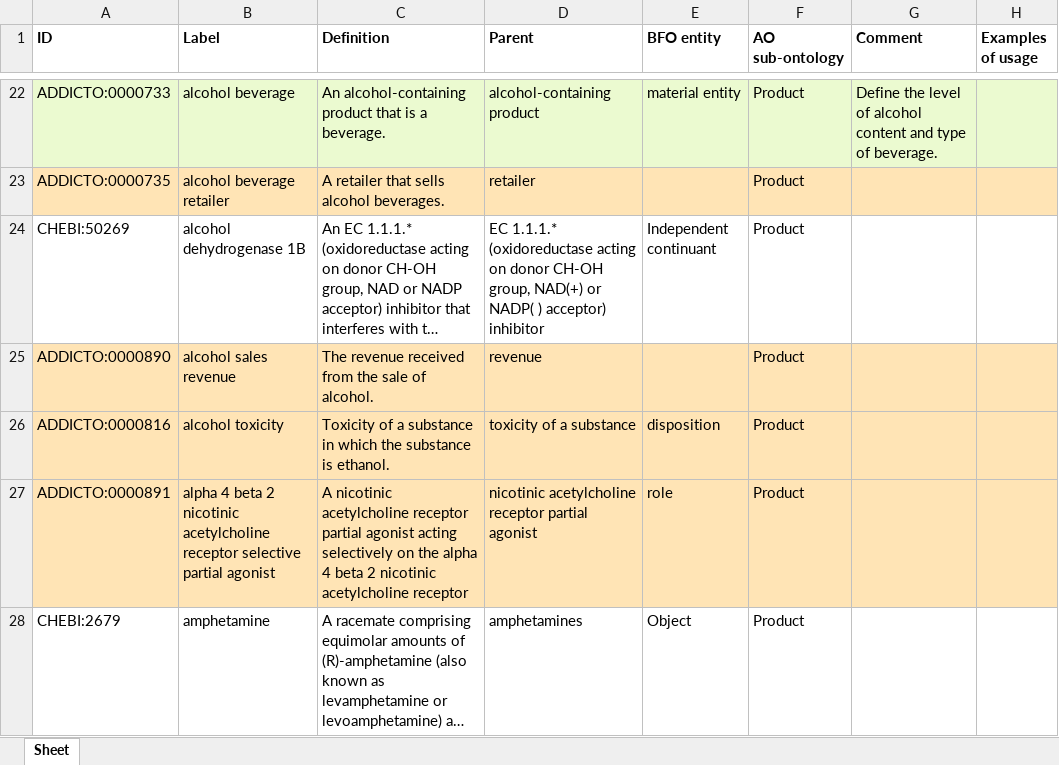
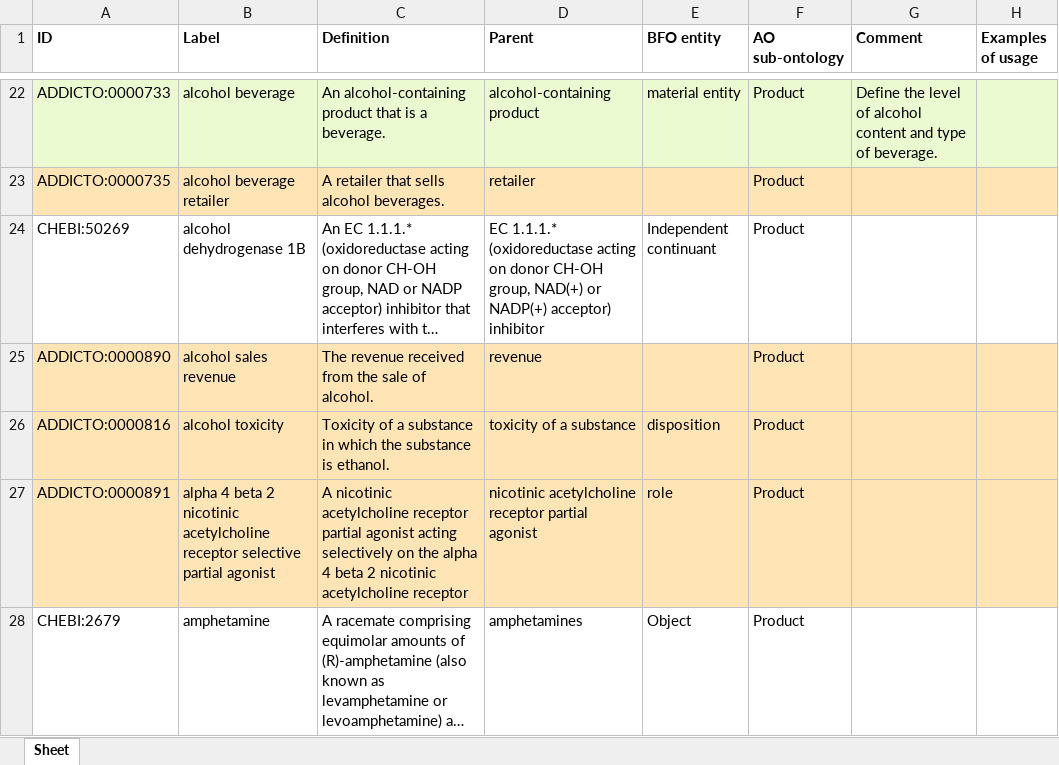
Before and after one commit to b-gehrke/addiction-ontology, an Excel workbook: inputs/AddictO_Product_Defs.xlsx, sheet Sheet, drawn as a sheet; only a part is shown, gaps mark what is left out; long unchanged cells end in …; values as stored, in another font and other column widths than the file's, no borders; the diff names each change by its address in the sheet, - before the commit and + after, or states it on an @@ line.

Commit message:
Updating AddictO_Product_Defs.xlsx

```diff
--- a/inputs/AddictO_Product_Defs.xlsx (sheet Sheet)
+++ b/inputs/AddictO_Product_Defs.xlsx (sheet Sheet)
-D24 (Parent): …NAD(+) or NADP( ) acceptor) inhibitor
+D24 (Parent): …NAD(+) or NADP(+) acceptor) inhibitor
```
